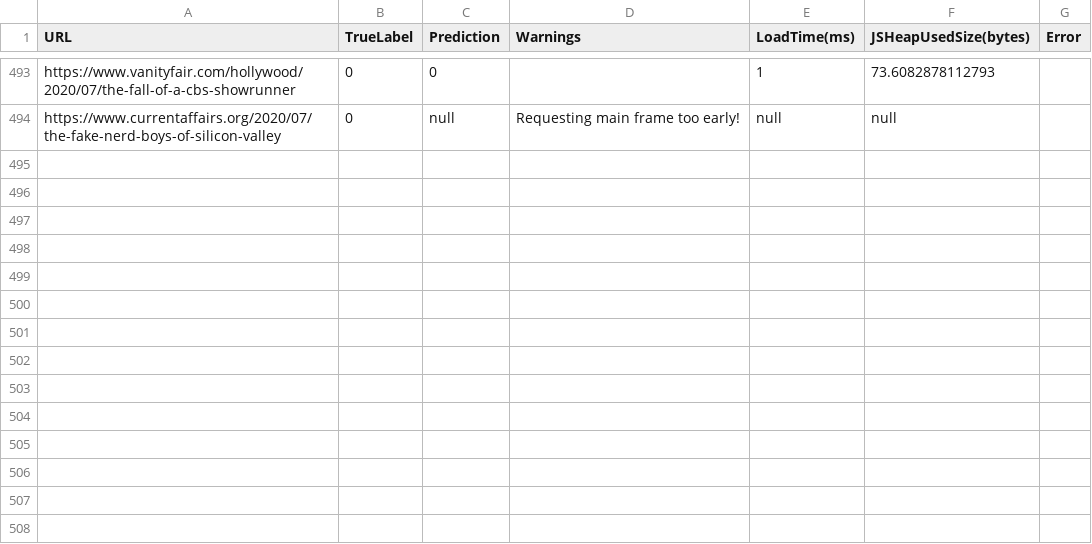
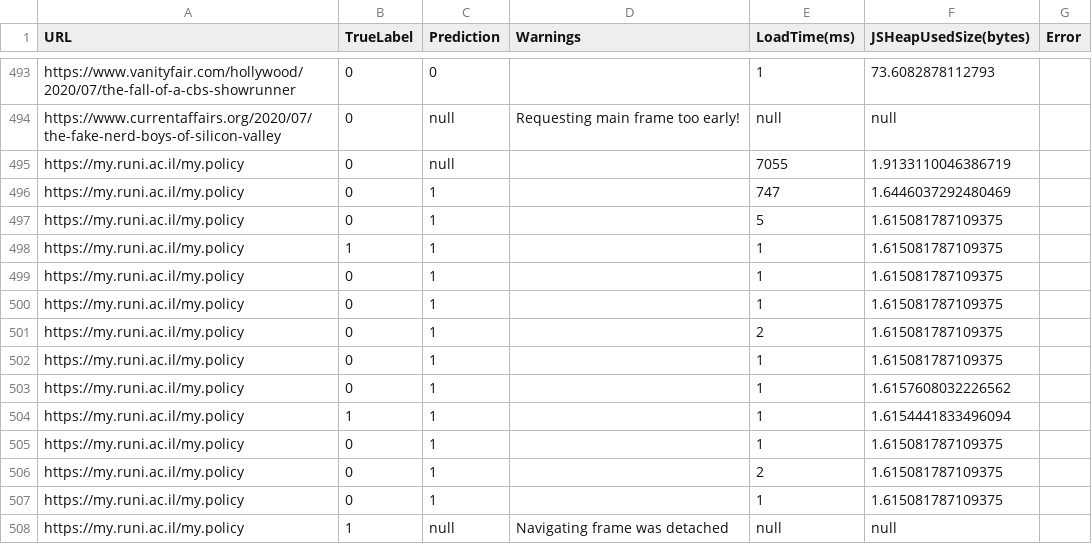
Before and after one commit to RoeyBa5/phishing-extension, a CSV file: results.csv, drawn as a sheet; only a part is shown, gaps mark what is left out; the diff names each change by its address in the sheet, - before the commit and + after, or states it on an @@ line.

```diff
--- a/results.csv
+++ b/results.csv
+row 495: https://my.runi.ac.il/my.policy | 0 | null |  | 7055 | 1.9133110046386719
+row 496: https://my.runi.ac.il/my.policy | 0 | 1 |  | 747 | 1.6446037292480469
+row 497: https://my.runi.ac.il/my.policy | 0 | 1 |  | 5 | 1.615081787109375
+row 498: https://my.runi.ac.il/my.policy | 1 | 1 |  | 1 | 1.615081787109375
+row 499: https://my.runi.ac.il/my.policy | 0 | 1 |  | 1 | 1.615081787109375
+row 500: https://my.runi.ac.il/my.policy | 0 | 1 |  | 1 | 1.615081787109375
+row 501: https://my.runi.ac.il/my.policy | 0 | 1 |  | 2 | 1.615081787109375
+row 502: https://my.runi.ac.il/my.policy | 0 | 1 |  | 1 | 1.615081787109375
+row 503: https://my.runi.ac.il/my.policy | 0 | 1 |  | 1 | 1.6157608032226562
+row 504: https://my.runi.ac.il/my.policy | 1 | 1 |  | 1 | 1.6154441833496094
+row 505: https://my.runi.ac.il/my.policy | 0 | 1 |  | 1 | 1.615081787109375
+row 506: https://my.runi.ac.il/my.policy | 0 | 1 |  | 2 | 1.615081787109375
+row 507: https://my.runi.ac.il/my.policy | 0 | 1 |  | 1 | 1.615081787109375
+row 508: https://my.runi.ac.il/my.policy | 1 | null | Navigating frame was detached | null | null
```
Also changed, not shown: 2 other files.
